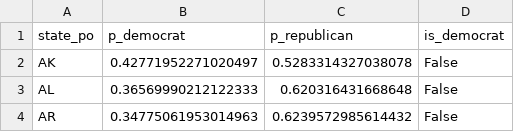
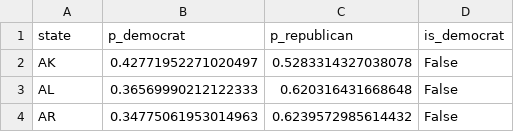
Before and after one commit to kingstarfly/party_affiliation_covid, a CSV file: party_affiliation.csv, drawn as a sheet; only a part is shown.

Commit message:
have all data in one dataframe now

```diff
--- a/party_affiliation.csv
+++ b/party_affiliation.csv
@@ -1,2 +1,2 @@
-state_po,p_democrat,p_republican,is_democrat
+state,p_democrat,p_republican,is_democrat
 AK,0.42771952271020497,0.5283314327038078,False
```
Also changed, not shown: 2 other files.
